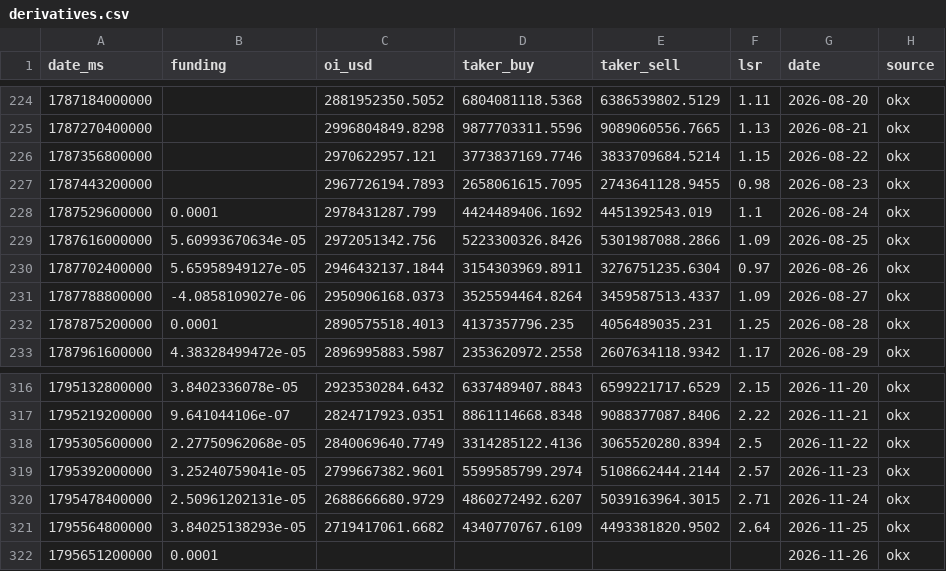
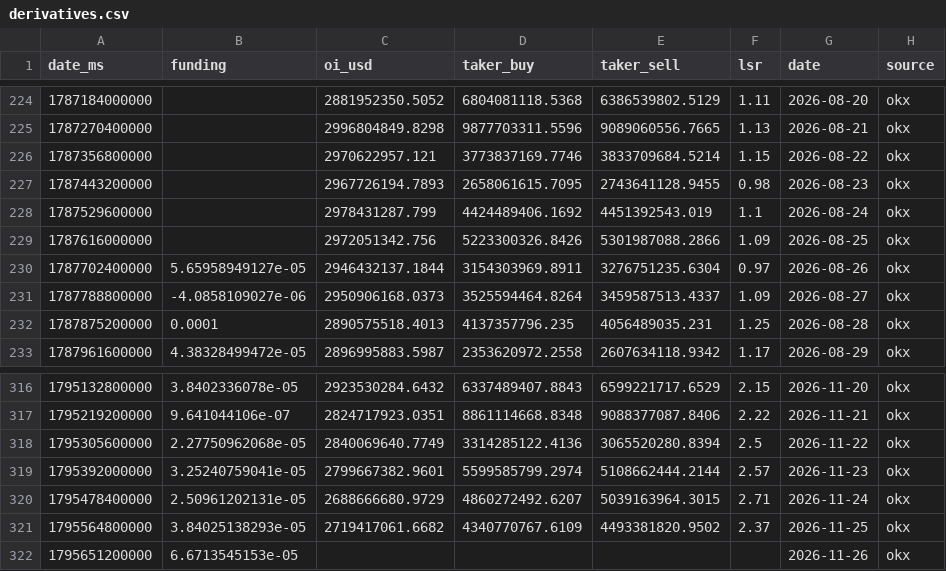
Before and after one commit to kenhuangads/btc-trader, a CSV file: history/derivatives.csv, drawn as a sheet; only a part is shown, gaps mark what is left out.

```diff
--- a/history/derivatives.csv
+++ b/history/derivatives.csv
@@ -227,4 +227,4 @@ date_ms,funding,oi_usd,taker_buy,taker_sell,lsr,date,source
 1787443200000,,2967726194.7893,2658061615.7095,2743641128.9455,0.98,2026-08-23,okx
-1787529600000,0.0001,2978431287.799,4424489406.1692,4451392543.019,1.1,2026-08-24,okx
-1787616000000,5.60993670634e-05,2972051342.756,5223300326.8426,5301987088.2866,1.09,2026-08-25,okx
+1787529600000,,2978431287.799,4424489406.1692,4451392543.019,1.1,2026-08-24,okx
+1787616000000,,2972051342.756,5223300326.8426,5301987088.2866,1.09,2026-08-25,okx
 1787702400000,5.65958949127e-05,2946432137.1844,3154303969.8911,3276751235.6304,0.97,2026-08-26,okx
@@ -320,3 +320,3 @@ date_ms,funding,oi_usd,taker_buy,taker_sell,lsr,date,source
 1795478400000,2.50961202131e-05,2688666680.9729,4860272492.6207,5039163964.3015,2.71,2026-11-24,okx
-1795564800000,3.84025138293e-05,2719417061.6682,4340770767.6109,4493381820.9502,2.64,2026-11-25,okx
-1795651200000,0.0001,,,,,2026-11-26,okx
+1795564800000,3.84025138293e-05,2719417061.6682,4340770767.6109,4493381820.9502,2.37,2026-11-25,okx
+1795651200000,6.6713545153e-05,,,,,2026-11-26,okx
```
Also changed, not shown: 5 other files.
